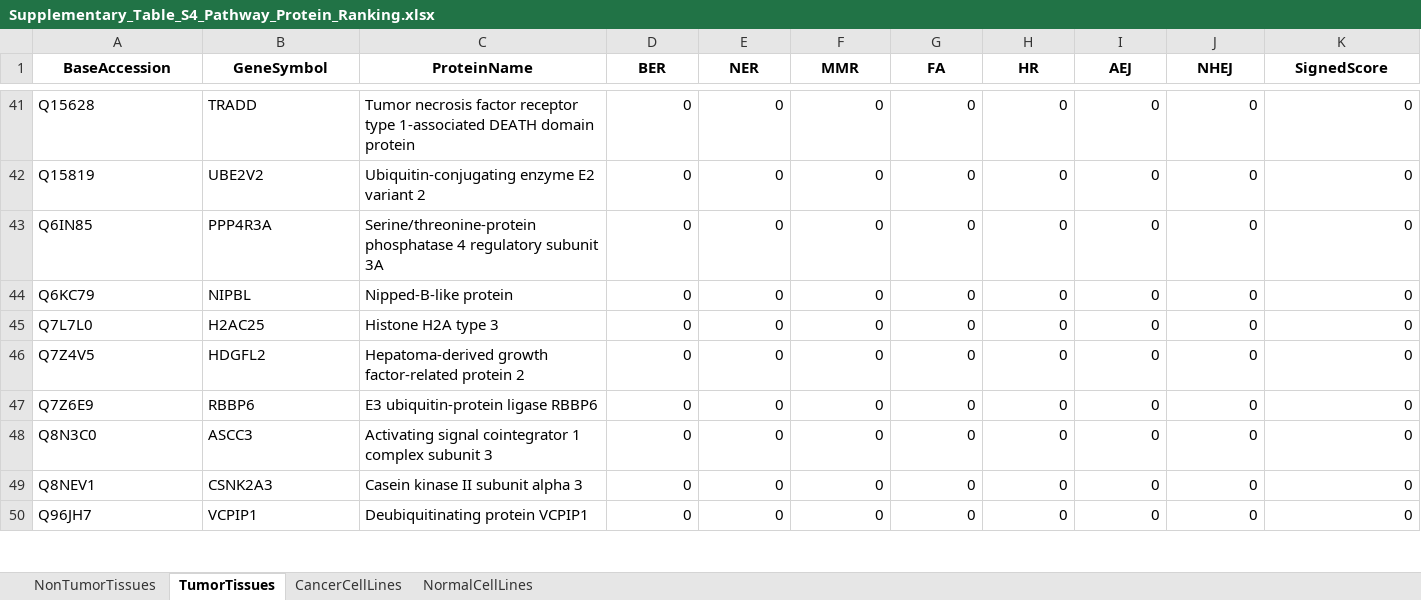
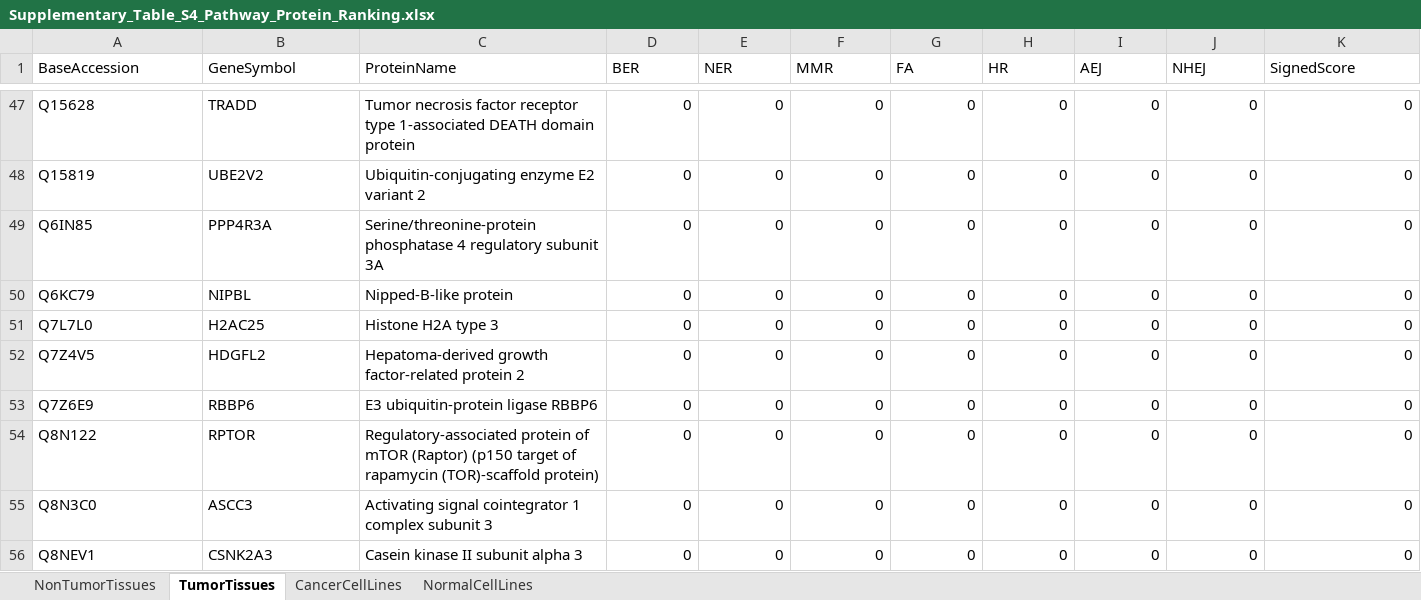
Before and after one commit to gzy2520/human-lactylome-ddr-analysis, an Excel workbook: data/publication_input/Supplementary_Table_S4_Pathway_Protein_Ranking.xlsx, sheet TumorTissues, drawn as a sheet; only a part is shown, gaps mark what is left out; the shorter side is filled out with more unchanged rows; values as stored, in another font and other column widths than the file's, no borders; table styles not drawn; rows hold the shown columns only; the diff covers the shown part only; the diff names each change by its address in the sheet, - before the commit and + after, or states it on an @@ line.

```diff
--- a/data/publication_input/Supplementary_Table_S4_Pathway_Protein_Ranking.xlsx (sheet TumorTissues)
+++ b/data/publication_input/Supplementary_Table_S4_Pathway_Protein_Ranking.xlsx (sheet TumorTissues)
@@ A1:K1 bold: on → off, alignment: center → left @@
+row 54: Q8N122 | RPTOR | Regulatory-associated protein of mTOR (Raptor) (p150 target of rapamycin (TOR)-scaffold protein) | 0 | 0 | 0 | 0 | 0 | 0 | 0 | 0
```
Also changed, not shown: 13 added rows and cell formats elsewhere in this sheet, sheet NonTumorTissues, sheet NormalCellLines, sheet CancerCellLines, 12 other files.
